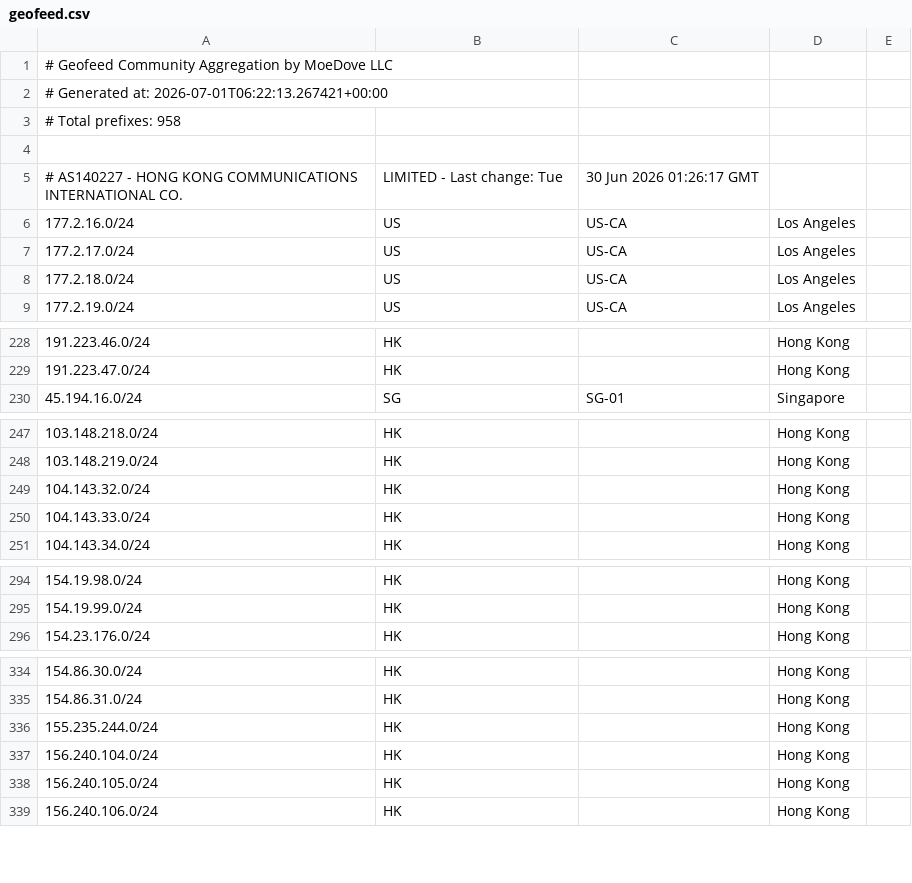
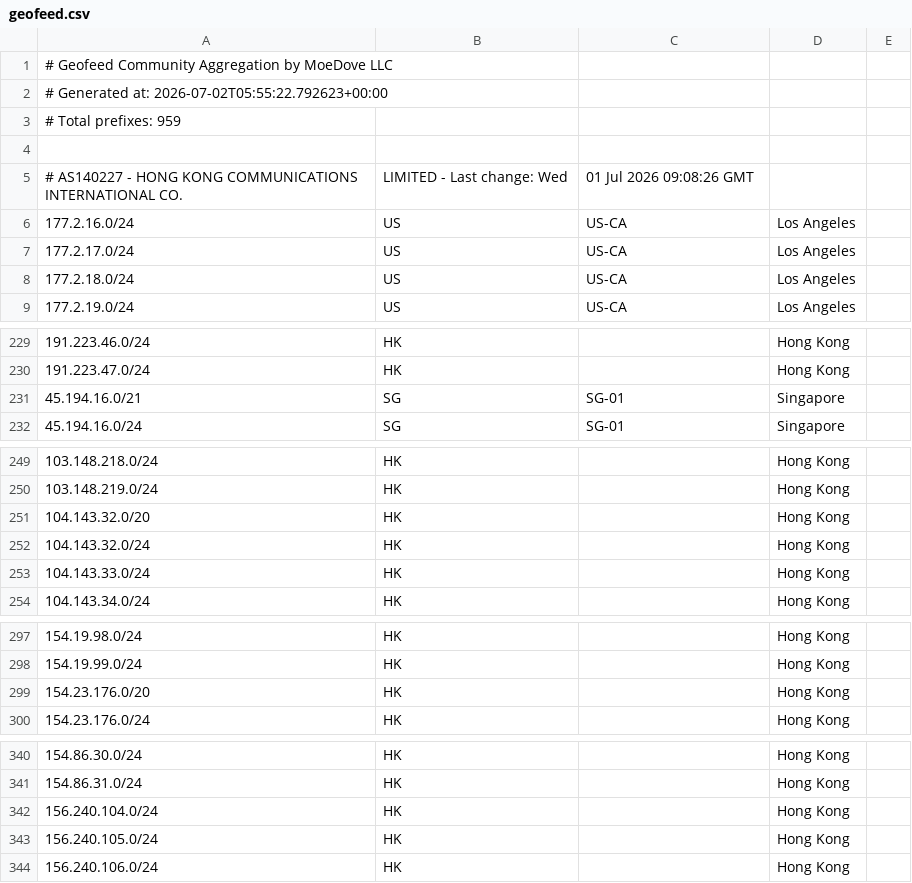
Before and after one commit to yllhwa/moegeo, a CSV file: output/geofeed.csv, drawn as a sheet; only a part is shown, gaps mark what is left out; the diff covers the shown part only.

```diff
--- a/output/geofeed.csv
+++ b/output/geofeed.csv
@@ -1,6 +1,6 @@
 # Geofeed Community Aggregation by MoeDove LLC
-# Generated at: 2026-07-01T06:22:13.267421+00:00
-# Total prefixes: 958
+# Generated at: 2026-07-02T05:55:22.792623+00:00
+# Total prefixes: 959
 
-# AS140227 - HONG KONG COMMUNICATIONS INTERNATIONAL CO., LIMITED - Last change: Tue, 30 Jun 2026 01:26:17 GMT
+# AS140227 - HONG KONG COMMUNICATIONS INTERNATIONAL CO., LIMITED - Last change: Wed, 01 Jul 2026 09:08:26 GMT
 177.2.16.0/24,US,US-CA,Los Angeles,
@@ -229,2 +230,3 @@
 191.223.47.0/24,HK,,Hong Kong,
+45.194.16.0/21,SG,SG-01,Singapore,
 45.194.16.0/24,SG,SG-01,Singapore,
@@ -248,2 +250,3 @@
 103.148.219.0/24,HK,,Hong Kong,
+104.143.32.0/20,HK,,Hong Kong,
 104.143.32.0/24,HK,,Hong Kong,
@@ -295,2 +298,3 @@
 154.19.99.0/24,HK,,Hong Kong,
+154.23.176.0/20,HK,,Hong Kong,
 154.23.176.0/24,HK,,Hong Kong,
@@ -335,3 +341,2 @@
 154.86.31.0/24,HK,,Hong Kong,
-155.235.244.0/24,HK,,Hong Kong,
 156.240.104.0/24,HK,,Hong Kong,
```
Also changed, not shown: 4 added rows, 5 removed rows and 4 edited cells elsewhere in this file.
